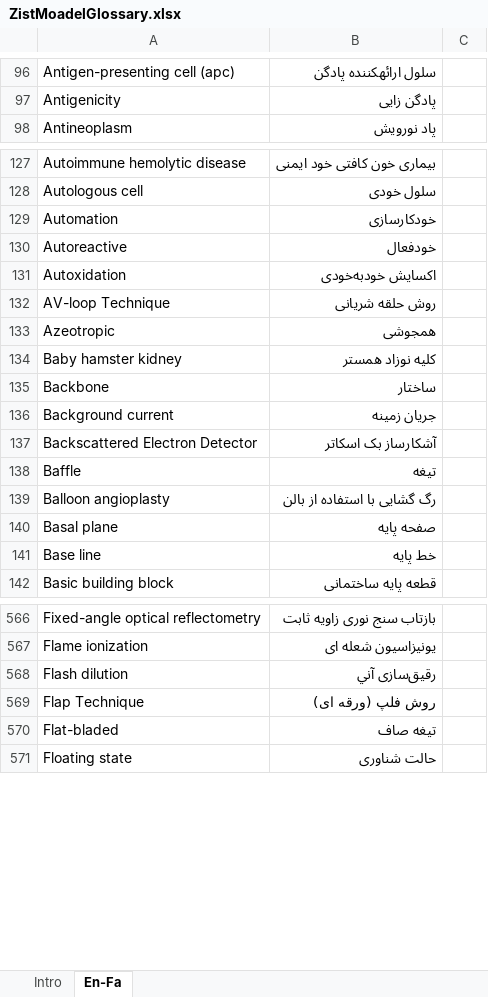
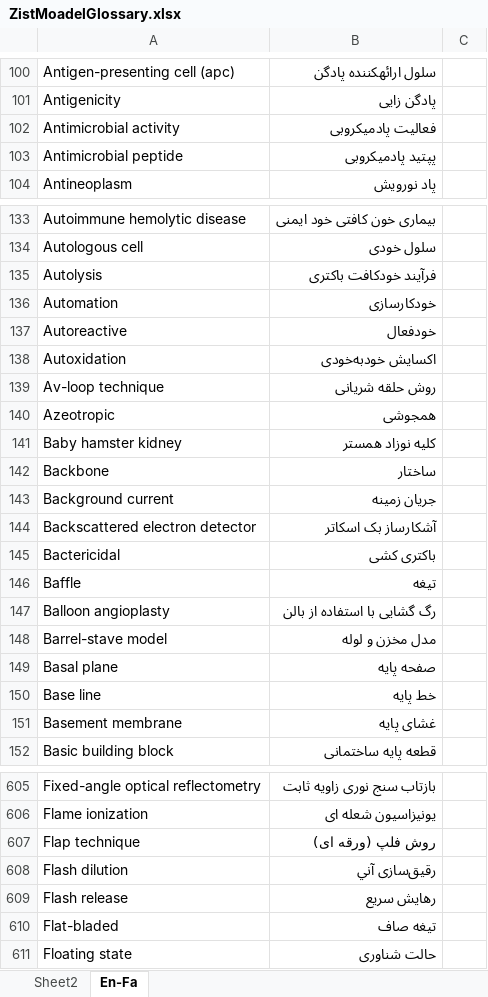
Before and after one commit to ZistMoadel/Complete-Glossary, an Excel workbook: ZistMoadelGlossary.xlsx, sheet En-Fa, drawn as a sheet; only a part is shown, gaps mark what is left out; values as stored, in another font and other column widths than the file's, no borders; removed rows and columns are numbered as before the commit, all else as after; the diff covers the shown part only; the diff names each change by its address in the sheet, - before the commit and + after, or states it on an @@ line.

```diff
--- a/ZistMoadelGlossary.xlsx (sheet En-Fa)
+++ b/ZistMoadelGlossary.xlsx (sheet En-Fa)
-sheet tab: Intro
+sheet tab: Sheet2
+row 102: Antimicrobial activity | فعالیت پادمیکروبی
+row 103: Antimicrobial peptide | پپتید پادمیکروبی
+row 135: Autolysis | فرآیند خودکافت باکتری
-A139: AV-loop Technique
+A139: Av-loop technique
-A144: Backscattered Electron Detector
+A144: Backscattered electron detector
+row 145: Bactericidal | باکتری کشی
+row 148: Barrel-stave model | مدل مخزن و لوله
+row 151: Basement membrane | غشای پایه
+row 607: Flap technique | روش فلپ (ورقه ای)
-row 569: Flap Technique | روش فلپ (ورقه ای)
+row 609: Flash release | رهایش سریع
```
Also changed, not shown: 99 added rows, 1 moved row and 13 edited cells elsewhere in this sheet, charts or pictures.
